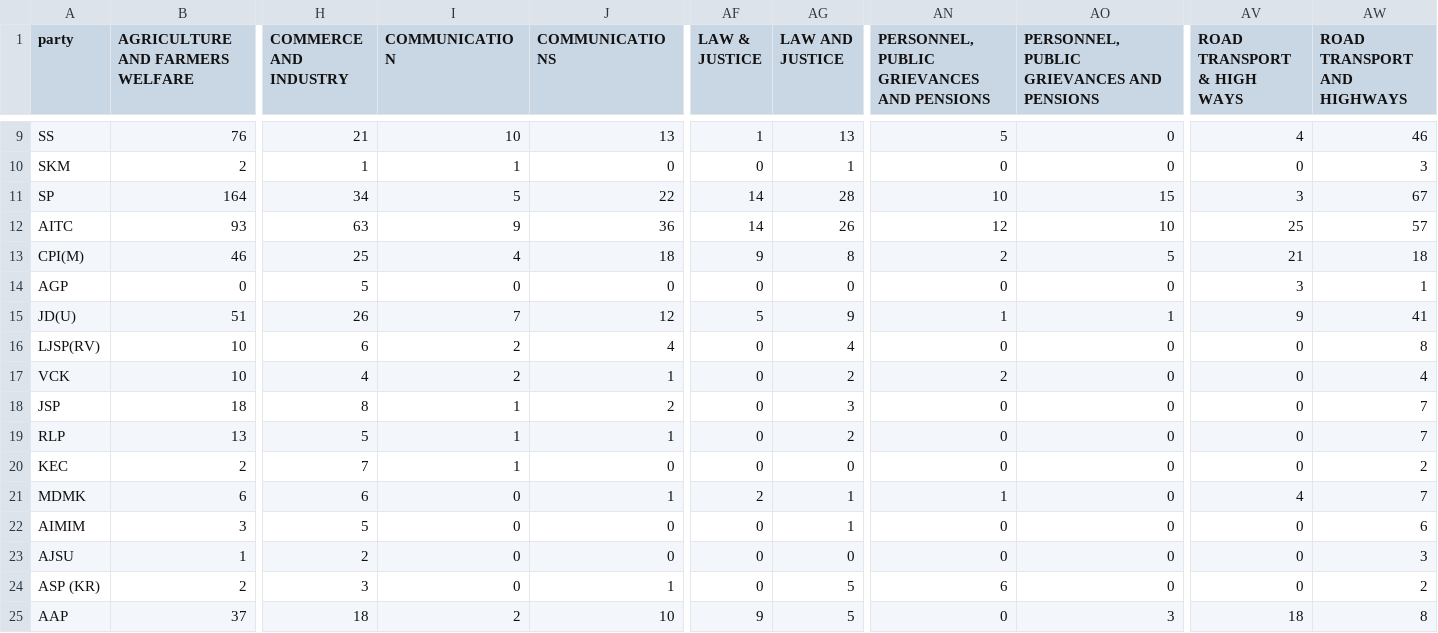
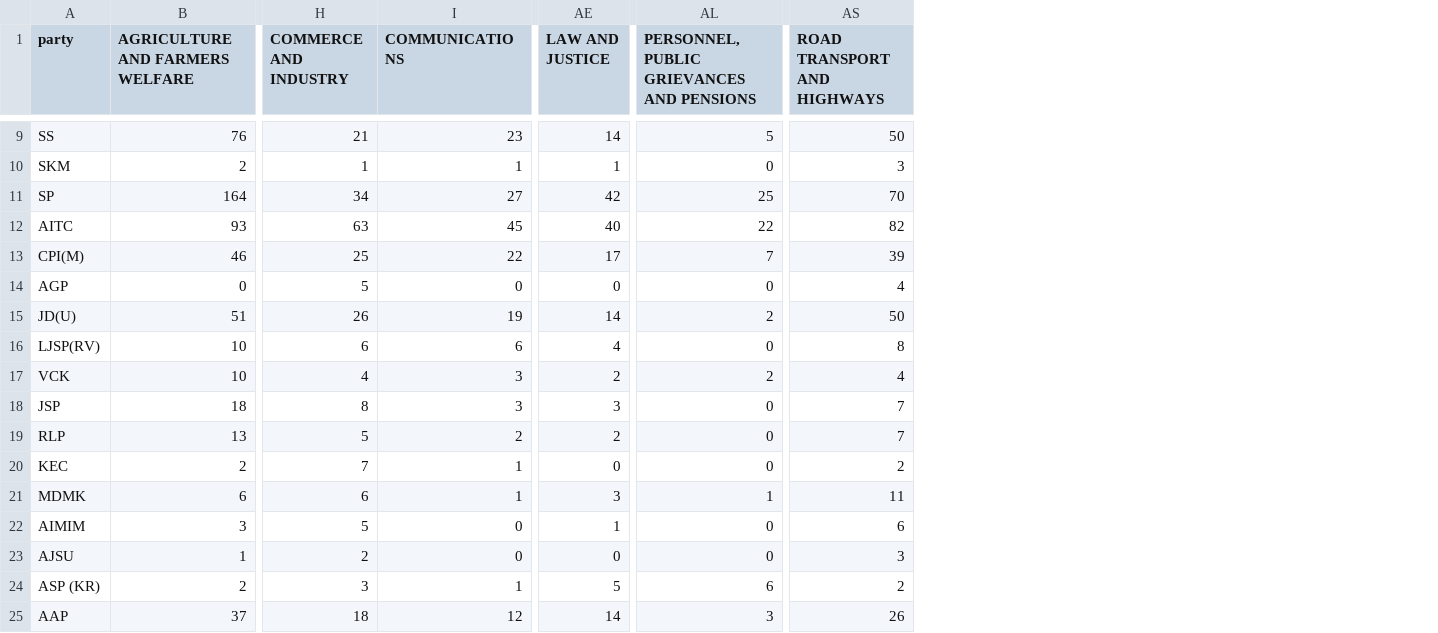
Before and after one commit to herrrickshaw/lok-rajya-sabha-qa, a CSV file: data/processed/party_ministry_matrix.csv, drawn as a sheet; only a part is shown, gaps mark what is left out; removed rows and columns are numbered as before the commit, all else as after; the diff covers the shown part only; the diff names each change by its address in the sheet, - before the commit and + after, or states it on an @@ line.

```diff
--- a/data/processed/party_ministry_matrix.csv
+++ b/data/processed/party_ministry_matrix.csv
-column I (COMMUNICATION), rows 9-25: 10 | 1 | 5 | 9 | 4 | 0 | 7 | 2 | 2 | 1 | 1 | 1 | 0 | 0 | 0 | 0 | 2
-column AF (LAW & JUSTICE), rows 9-25: 1 | 0 | 14 | 14 | 9 | 0 | 5 | 0 | 0 | 0 | 0 | 0 | 2 | 0 | 0 | 0 | 9
-column AO, row 1: PERSONNEL,PUBLIC GRIEVANCES AND PENSIONS; rows 9-25: 0 | 0 | 15 | 10 | 5 | 0 | 1 | 0 | 0 | 0 | 0 | 0 | 0 | 0 | 0 | 0 | 3
-column AV (ROAD TRANSPORT & HIGH WAYS), rows 9-25: 4 | 0 | 3 | 25 | 21 | 3 | 9 | 0 | 0 | 0 | 0 | 0 | 4 | 0 | 0 | 0 | 18
-I9 (COMMUNICATIONS): 13
+I9 (COMMUNICATIONS): 23
-AE9 (LAW AND JUSTICE): 13
+AE9 (LAW AND JUSTICE): 14
-AS9 (ROAD TRANSPORT AND HIGHWAYS): 46
+AS9 (ROAD TRANSPORT AND HIGHWAYS): 50
-I10 (COMMUNICATIONS): 0
+I10 (COMMUNICATIONS): 1
-I11 (COMMUNICATIONS): 22
+I11 (COMMUNICATIONS): 27
-AE11 (LAW AND JUSTICE): 28
+AE11 (LAW AND JUSTICE): 42
-AL11: 10
+AL11: 25
-AS11 (ROAD TRANSPORT AND HIGHWAYS): 67
+AS11 (ROAD TRANSPORT AND HIGHWAYS): 70
-I12 (COMMUNICATIONS): 36
+I12 (COMMUNICATIONS): 45
-AE12 (LAW AND JUSTICE): 26
+AE12 (LAW AND JUSTICE): 40
-AL12: 12
+AL12: 22
-AS12 (ROAD TRANSPORT AND HIGHWAYS): 57
+AS12 (ROAD TRANSPORT AND HIGHWAYS): 82
-I13 (COMMUNICATIONS): 18
+I13 (COMMUNICATIONS): 22
-AE13 (LAW AND JUSTICE): 8
+AE13 (LAW AND JUSTICE): 17
-AL13: 2
+AL13: 7
-AS13 (ROAD TRANSPORT AND HIGHWAYS): 18
+AS13 (ROAD TRANSPORT AND HIGHWAYS): 39
-AS14 (ROAD TRANSPORT AND HIGHWAYS): 1
+AS14 (ROAD TRANSPORT AND HIGHWAYS): 4
-I15 (COMMUNICATIONS): 12
+I15 (COMMUNICATIONS): 19
-AE15 (LAW AND JUSTICE): 9
+AE15 (LAW AND JUSTICE): 14
-AL15: 1
+AL15: 2
-AS15 (ROAD TRANSPORT AND HIGHWAYS): 41
+AS15 (ROAD TRANSPORT AND HIGHWAYS): 50
-I16 (COMMUNICATIONS): 4
+I16 (COMMUNICATIONS): 6
-I17 (COMMUNICATIONS): 1
+I17 (COMMUNICATIONS): 3
-I18 (COMMUNICATIONS): 2
+I18 (COMMUNICATIONS): 3
-I19 (COMMUNICATIONS): 1
+I19 (COMMUNICATIONS): 2
-I20 (COMMUNICATIONS): 0
+I20 (COMMUNICATIONS): 1
-AE21 (LAW AND JUSTICE): 1
+AE21 (LAW AND JUSTICE): 3
-AS21 (ROAD TRANSPORT AND HIGHWAYS): 7
+AS21 (ROAD TRANSPORT AND HIGHWAYS): 11
-I25 (COMMUNICATIONS): 10
+I25 (COMMUNICATIONS): 12
-AE25 (LAW AND JUSTICE): 5
+AE25 (LAW AND JUSTICE): 14
-AL25: 0
+AL25: 3
-AS25 (ROAD TRANSPORT AND HIGHWAYS): 8
+AS25 (ROAD TRANSPORT AND HIGHWAYS): 26
```
Also changed, not shown: 67 edited cells elsewhere in this file, data/processed/kg_ministry_cooccurrence.csv, data/processed/kg_pagerank.csv, 57 other files.
